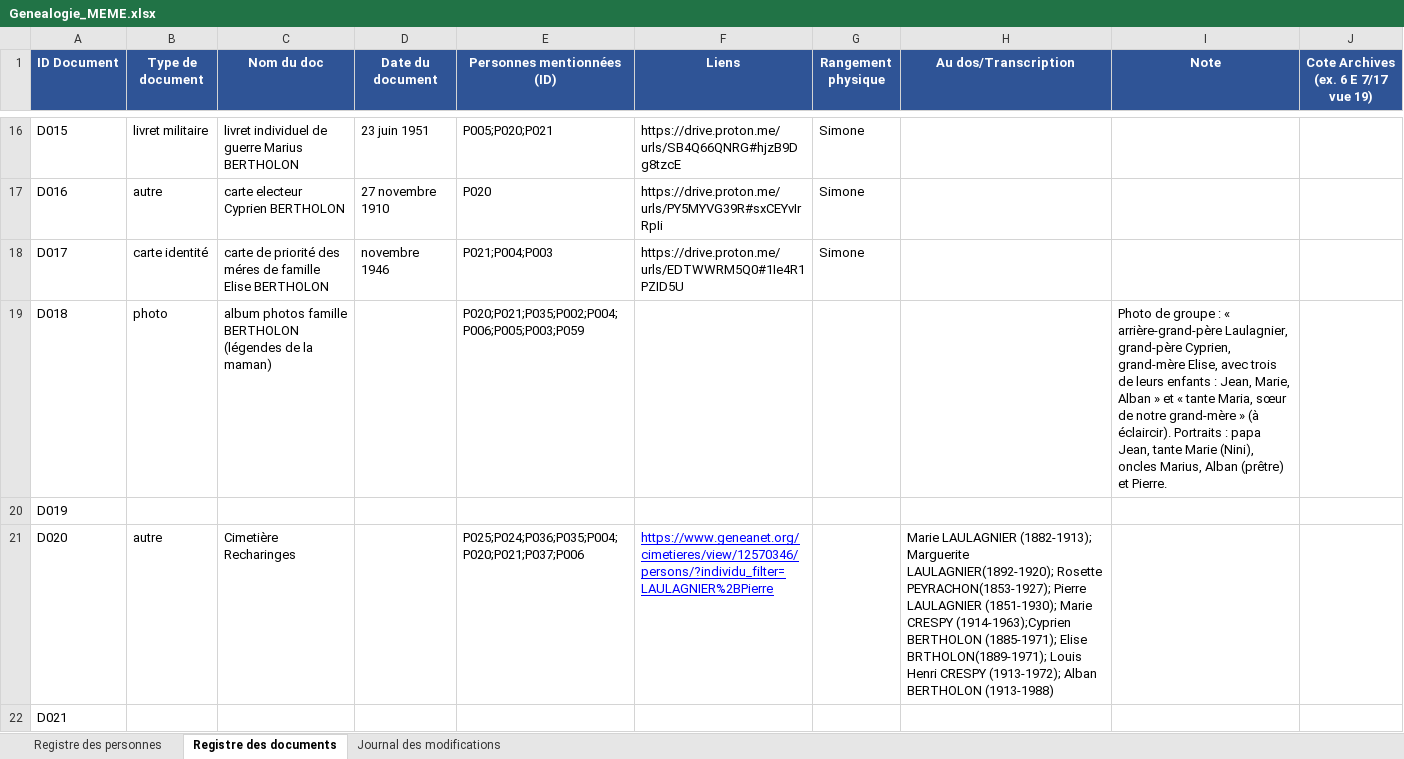
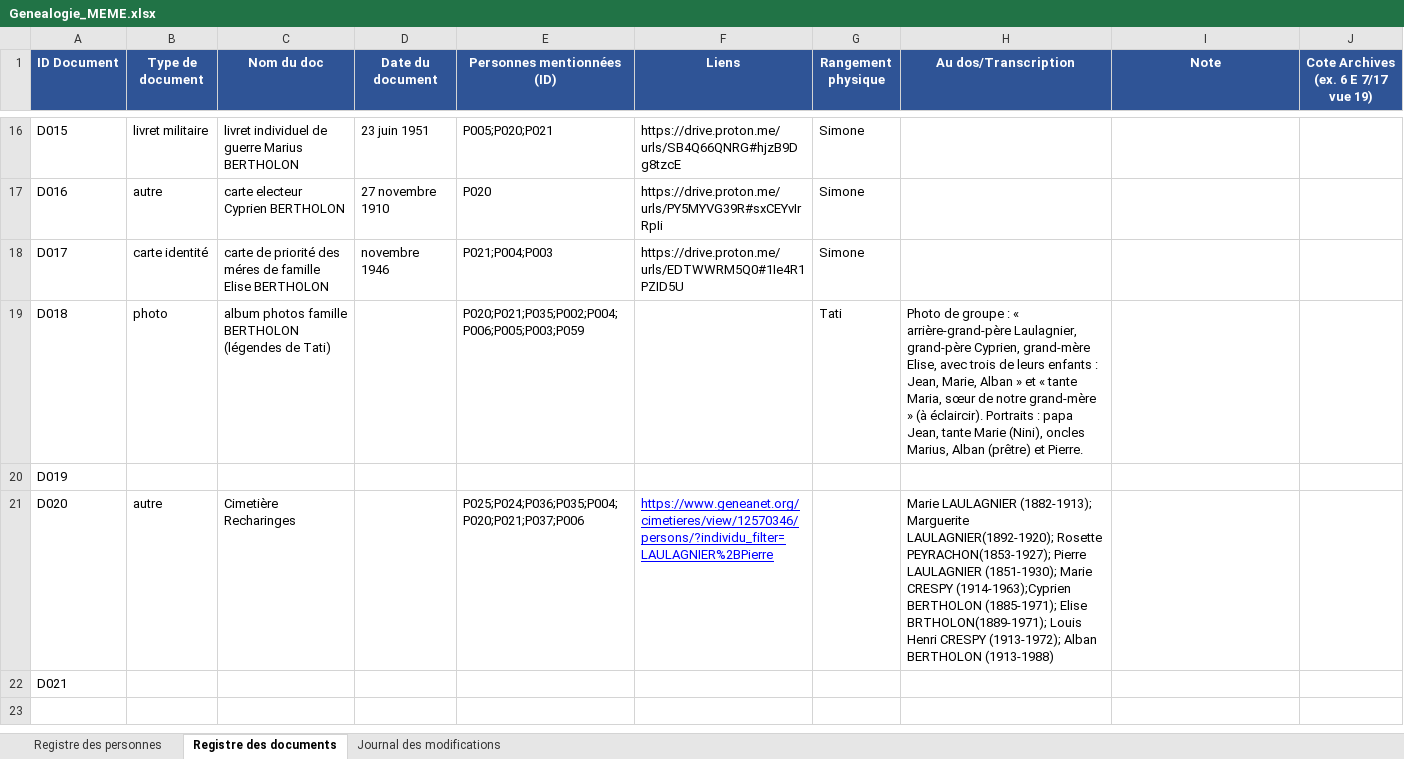
Before and after one commit to les-berthos/les-berthos, an Excel workbook: docs/Genealogie_MEME.xlsx, sheet Registre des documents, drawn as a sheet; only a part is shown, gaps mark what is left out; values as stored, in another font and other column widths than the file's, no borders; the diff names each change by its address in the sheet, - before the commit and + after, or states it on an @@ line.

Commit message:
presc fin laulagnier

```diff
--- a/docs/Genealogie_MEME.xlsx (sheet Registre des documents)
+++ b/docs/Genealogie_MEME.xlsx (sheet Registre des documents)
-C19 (Nom du doc): …(légendes de la maman)
+C19 (Nom du doc): …(légendes de Tati)
-G19 (Rangement physique): (empty)
+G19 (Rangement physique): Tati
-H19 (Au dos/Transcription): (empty)
+H19 (Au dos/Transcription): Photo de groupe : « arrière-grand-père Laulagnier, grand-père Cyprien, grand-mère Elise, avec trois de leurs enfants : Jean, Marie, Alban » et « tante Maria, sœur de notre grand-mère » (à éclaircir). Portraits : papa Jean, tante Marie (Nini), oncles Marius, Alban (prêtre) et Pierre.
-I19 (Note): Photo de groupe : « arrière-grand-père Laulagnier, grand-père Cyprien, grand-mère Elise, avec trois de leurs enfants : Jean, Marie, Alban » et « tante Maria, sœur de notre grand-mère » (à éclaircir). Portraits : papa Jean, tante Marie (Nini), oncles Marius, Alban (prêtre) et Pierre.
+I19 (Note): (empty)
```
Also changed, not shown: sheet Registre des personnes, formulas that keep their value.
